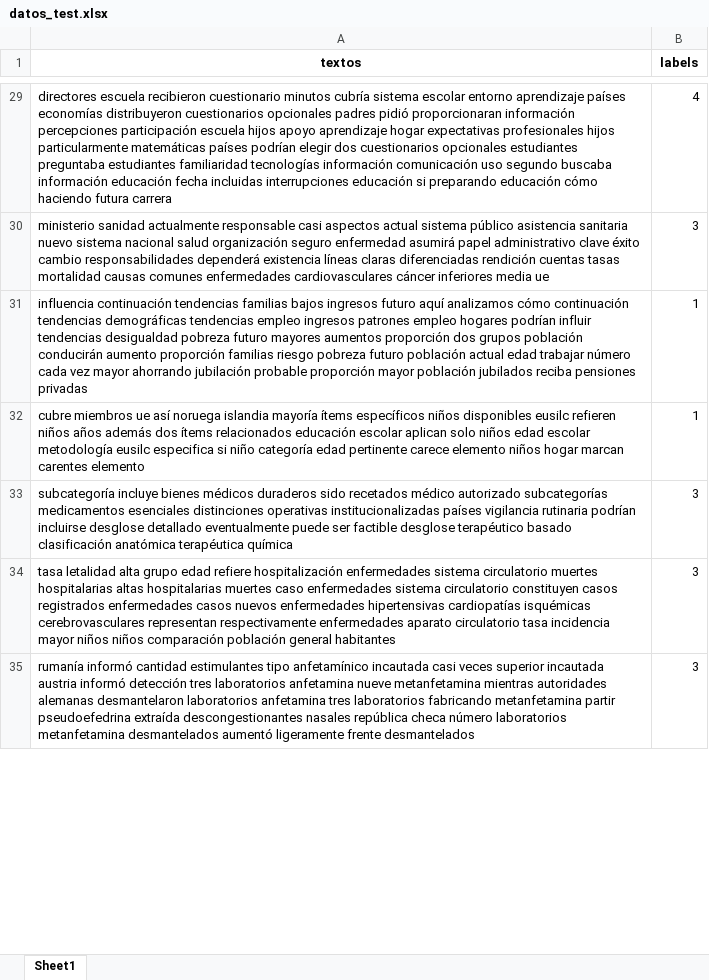
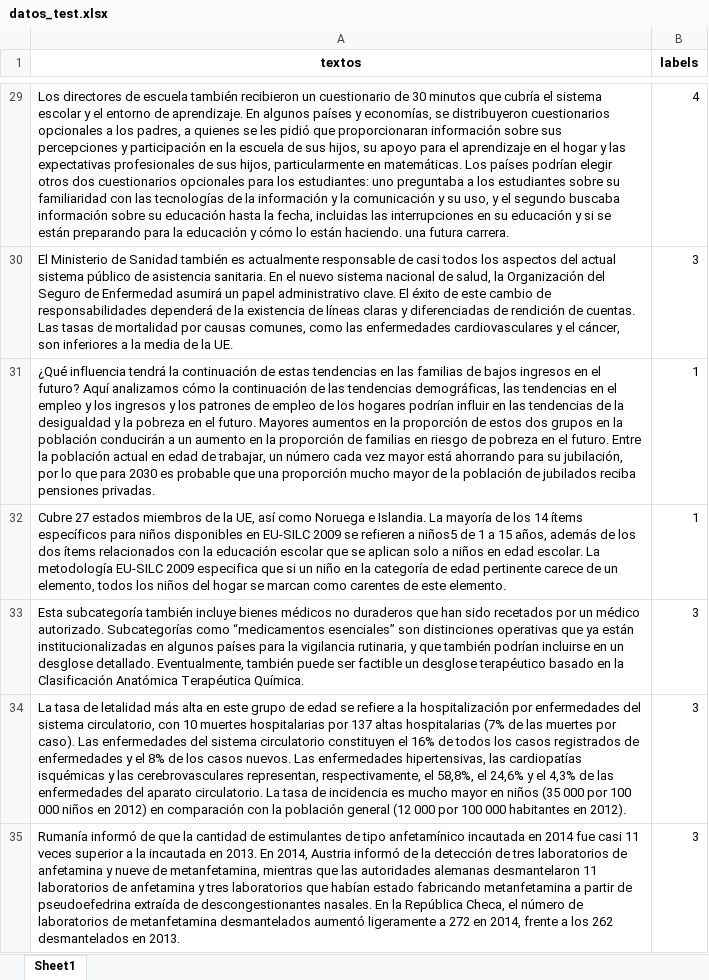
Before and after one commit to BILabsAndProjects/Proyecto1, an Excel workbook: df_retrain/datos_test.xlsx, sheet Sheet1, drawn as a sheet; only a part is shown, gaps mark what is left out; values as stored, in another font and other column widths than the file's, no borders; the diff covers the shown part only; the diff names each change by its address in the sheet, - before the commit and + after, or states it on an @@ line.

```diff
--- a/df_retrain/datos_test.xlsx (sheet Sheet1)
+++ b/df_retrain/datos_test.xlsx (sheet Sheet1)
-A29 (textos): directores escuela recibieron cuestionario minutos cubría sistema escolar entorno aprendizaje países economías distribuyeron cuestionarios opcionales padres pidió proporcionaran información percepciones participación escuela hijos apoyo aprendizaje hogar expectativas profesionales hijos particularmente matemáticas países podrían elegir dos cuestionarios opcionales estudiantes preguntaba estudiantes familiaridad tecnologías información comunicación uso segundo buscaba información educación fecha incluidas interrupciones educación si preparando educación cómo haciendo futura carrera
+A29 (textos): Los directores de escuela también recibieron un cuestionario de 30 minutos que cubría el sistema escolar y el entorno de aprendizaje. En algunos países y economías, se distribuyeron cuestionarios opcionales a los padres, a quienes se les pidió que proporcionaran información sobre sus percepciones y participación en la escuela de sus hijos, su apoyo para el aprendizaje en el hogar y las expectativas profesionales de sus hijos, particularmente en matemáticas. Los países podrían elegir otros dos cuestionarios opcionales para los estudiantes: uno preguntaba a los estudiantes sobre su familiaridad con las tecnologías de la información y la comunicación y su uso, y el segundo buscaba información sobre su educación hasta la fecha, incluidas las interrupciones en su educación y si se están preparando para la educación y cómo lo están haciendo. una futura carrera.
-A30 (textos): ministerio sanidad actualmente responsable casi aspectos actual sistema público asistencia sanitaria nuevo sistema nacional salud organización seguro enfermedad asumirá papel administrativo clave éxito cambio responsabilidades dependerá existencia líneas claras diferenciadas rendición cuentas tasas mortalidad causas comunes enfermedades cardiovasculares cáncer inferiores media ue
+A30 (textos): El Ministerio de Sanidad también es actualmente responsable de casi todos los aspectos del actual sistema público de asistencia sanitaria. En el nuevo sistema nacional de salud, la Organización del Seguro de Enfermedad asumirá un papel administrativo clave. El éxito de este cambio de responsabilidades dependerá de la existencia de líneas claras y diferenciadas de rendición de cuentas. Las tasas de mortalidad por causas comunes, como las enfermedades cardiovasculares y el cáncer, son inferiores a la media de la UE.
-A31 (textos): influencia continuación tendencias familias bajos ingresos futuro aquí analizamos cómo continuación tendencias demográficas tendencias empleo ingresos patrones empleo hogares podrían influir tendencias desigualdad pobreza futuro mayores aumentos proporción dos grupos población conducirán aumento proporción familias riesgo pobreza futuro población actual edad trabajar número cada vez mayor ahorrando jubilación probable proporción mayor población jubilados reciba pensiones privadas
+A31 (textos): ¿Qué influencia tendrá la continuación de estas tendencias en las familias de bajos ingresos en el futuro? Aquí analizamos cómo la continuación de las tendencias demográficas, las tendencias en el empleo y los ingresos y los patrones de empleo de los hogares podrían influir en las tendencias de la desigualdad y la pobreza en el futuro. Mayores aumentos en la proporción de estos dos grupos en la población conducirán a un aumento en la proporción de familias en riesgo de pobreza en el futuro. Entre la población actual en edad de trabajar, un número cada vez mayor está ahorrando para su jubilación, por lo que para 2030 es probable que una proporción mucho mayor de la población de jubilados reciba pensiones privadas.
-A32 (textos): cubre miembros ue así noruega islandia mayoría ítems específicos niños disponibles eusilc refieren niños años además dos ítems relacionados educación escolar aplican solo niños edad escolar metodología eusilc especifica si niño categoría edad pertinente carece elemento niños hogar marcan carentes elemento
+A32 (textos): Cubre 27 estados miembros de la UE, así como Noruega e Islandia. La mayoría de los 14 ítems específicos para niños disponibles en EU-SILC 2009 se refieren a niños5 de 1 a 15 años, además de los dos ítems relacionados con la educación escolar que se aplican solo a niños en edad escolar. La metodología EU-SILC 2009 especifica que si un niño en la categoría de edad pertinente carece de un elemento, todos los niños del hogar se marcan como carentes de este elemento.
-A33 (textos): subcategoría incluye bienes médicos duraderos sido recetados médico autorizado subcategorías medicamentos esenciales distinciones operativas institucionalizadas países vigilancia rutinaria podrían incluirse desglose detallado eventualmente puede ser factible desglose terapéutico basado clasificación anatómica terapéutica química
+A33 (textos): Esta subcategoría también incluye bienes médicos no duraderos que han sido recetados por un médico autorizado. Subcategorías como “medicamentos esenciales” son distinciones operativas que ya están institucionalizadas en algunos países para la vigilancia rutinaria, y que también podrían incluirse en un desglose detallado. Eventualmente, también puede ser factible un desglose terapéutico basado en la Clasificación Anatómica Terapéutica Química.
-A34 (textos): tasa letalidad alta grupo edad refiere hospitalización enfermedades sistema circulatorio muertes hospitalarias altas hospitalarias muertes caso enfermedades sistema circulatorio constituyen casos registrados enfermedades casos nuevos enfermedades hipertensivas cardiopatías isquémicas cerebrovasculares representan respectivamente enfermedades aparato circulatorio tasa incidencia mayor niños niños comparación población general habitantes
+A34 (textos): La tasa de letalidad más alta en este grupo de edad se refiere a la hospitalización por enfermedades del sistema circulatorio, con 10 muertes hospitalarias por 137 altas hospitalarias (7% de las muertes por caso). Las enfermedades del sistema circulatorio constituyen el 16% de todos los casos registrados de enfermedades y el 8% de los casos nuevos. Las enfermedades hipertensivas, las cardiopatías isquémicas y las cerebrovasculares representan, respectivamente, el 58,8%, el 24,6% y el 4,3% de las enfermedades del aparato circulatorio. La tasa de incidencia es mucho mayor en niños (35 000 por 100 000 niños en 2012) en comparación con la población general (12 000 por 100 000 habitantes en 2012).
-A35 (textos): rumanía informó cantidad estimulantes tipo anfetamínico incautada casi veces superior incautada austria informó detección tres laboratorios anfetamina nueve metanfetamina mientras autoridades alemanas desmantelaron laboratorios anfetamina tres laboratorios fabricando metanfetamina partir pseudoefedrina extraída descongestionantes nasales república checa número laboratorios metanfetamina desmantelados aumentó ligeramente frente desmantelados
+A35 (textos): Rumanía informó de que la cantidad de estimulantes de tipo anfetamínico incautada en 2014 fue casi 11 veces superior a la incautada en 2013. En 2014, Austria informó de la detección de tres laboratorios de anfetamina y nueve de metanfetamina, mientras que las autoridades alemanas desmantelaron 11 laboratorios de anfetamina y tres laboratorios que habían estado fabricando metanfetamina a partir de pseudoefedrina extraída de descongestionantes nasales. En la República Checa, el número de laboratorios de metanfetamina desmantelados aumentó ligeramente a 272 en 2014, frente a los 262 desmantelados en 2013.
```
Also changed, not shown: 246 edited cells elsewhere in this sheet, df_retrain/datos_retrain.xlsx, df_retrain/datos_train.xlsx, 5 other files.
